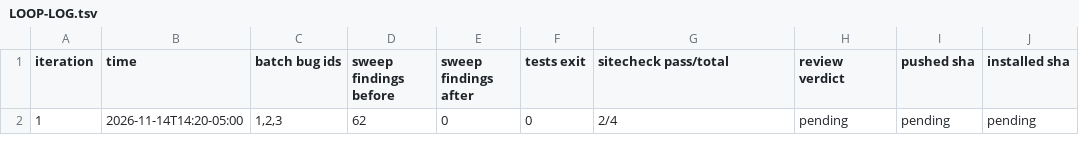
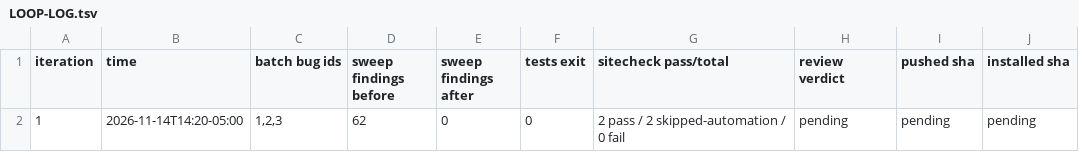
Before and after one commit to partypancake8/swyr-browser, a TSV file: LOOP-LOG.tsv, drawn as a sheet.

Commit message:
Sitecheck marks the sites' bot responses as skipped-automation
YouTube's player error after partial playback and Google's unusual traffic
page show up only while the harness drives the app (navigator.webdriver is
true). Those rows are now skipped-automation instead of fail, with what they
measured kept in the detail. YouTube still fails if playback does not start
and run for 10 s. Bugs 5 and 6 are wontfix as automation-only.

```diff
--- a/LOOP-LOG.tsv
+++ b/LOOP-LOG.tsv
@@ -1,2 +1,2 @@
 iteration	time	batch bug ids	sweep findings before	sweep findings after	tests exit	sitecheck pass/total	review verdict	pushed sha	installed sha
-1	2026-11-14T14:20-05:00	1,2,3	62	0	0	2/4	pending	pending	pending
+1	2026-11-14T14:20-05:00	1,2,3	62	0	0	2 pass / 2 skipped-automation / 0 fail	pending	pending	pending
```
Also changed, not shown: 2 other files.
